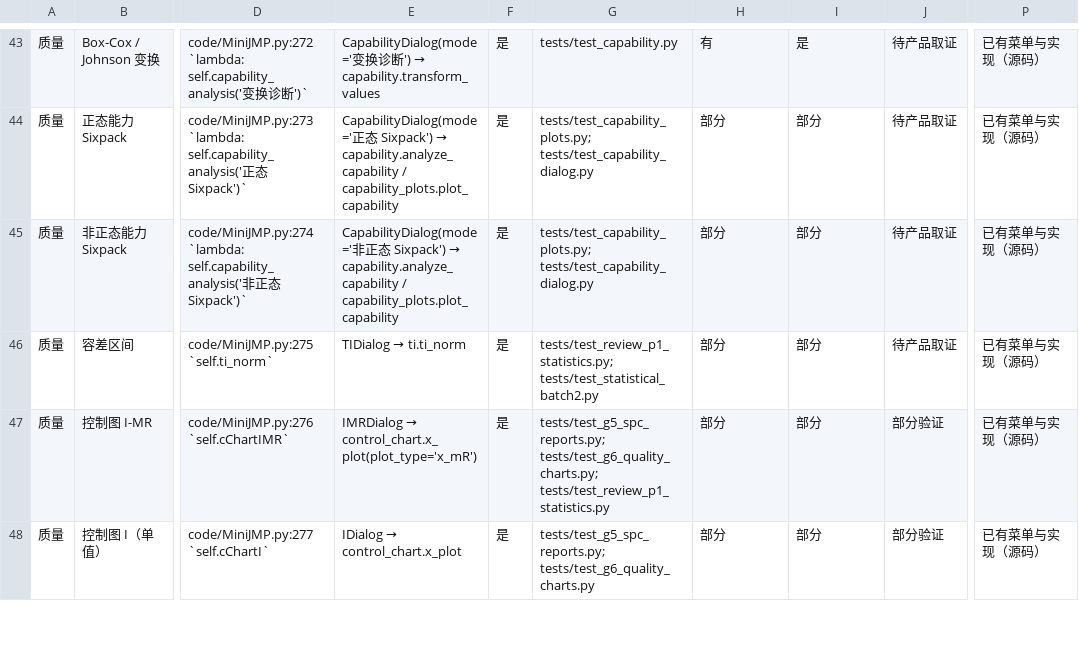
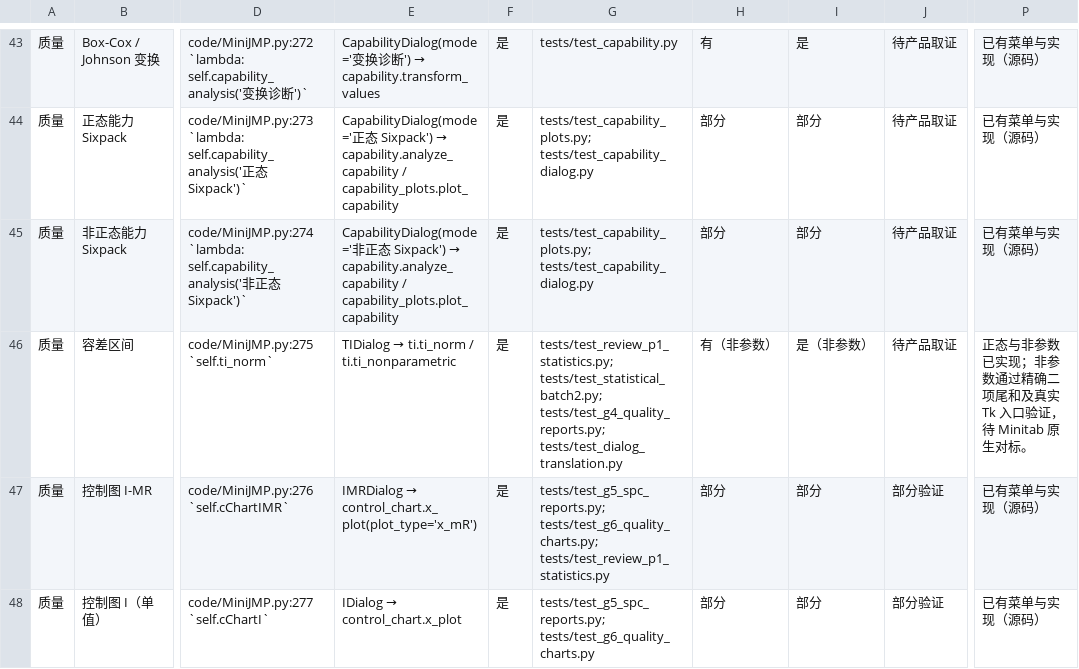
Before and after one commit to summeredge/Minijmp, a CSV file: Out/statistics_minitab19_parity/feature_matrix.csv, drawn as a sheet; only a part is shown, gaps mark what is left out; the diff names each change by its address in the sheet, - before the commit and + after, or states it on an @@ line.

Commit message:
feat(stats): add nonparametric tolerance intervals

```diff
--- a/Out/statistics_minitab19_parity/feature_matrix.csv
+++ b/Out/statistics_minitab19_parity/feature_matrix.csv
@@ E46: TIDialog → ti.ti_norm → TIDialog → ti.ti_norm / ti.ti_nonparametric @@
-G46: tests/test_review_p1_statistics.py; tests/test_statistical_batch2.py
+G46: tests/test_review_p1_statistics.py; tests/test_statistical_batch2.py; tests/test_g4_quality_reports.py; tests/test_dialog_translation.py
-H46: 部分
+H46: 有（非参数）
-I46: 部分
+I46: 是（非参数）
-P46: 已有菜单与实现（源码）
+P46: 正态与非参数已实现；非参数通过精确二项尾和及真实 Tk 入口验证，待 Minitab 原生对标。
```
Also changed, not shown: 9 other files.
